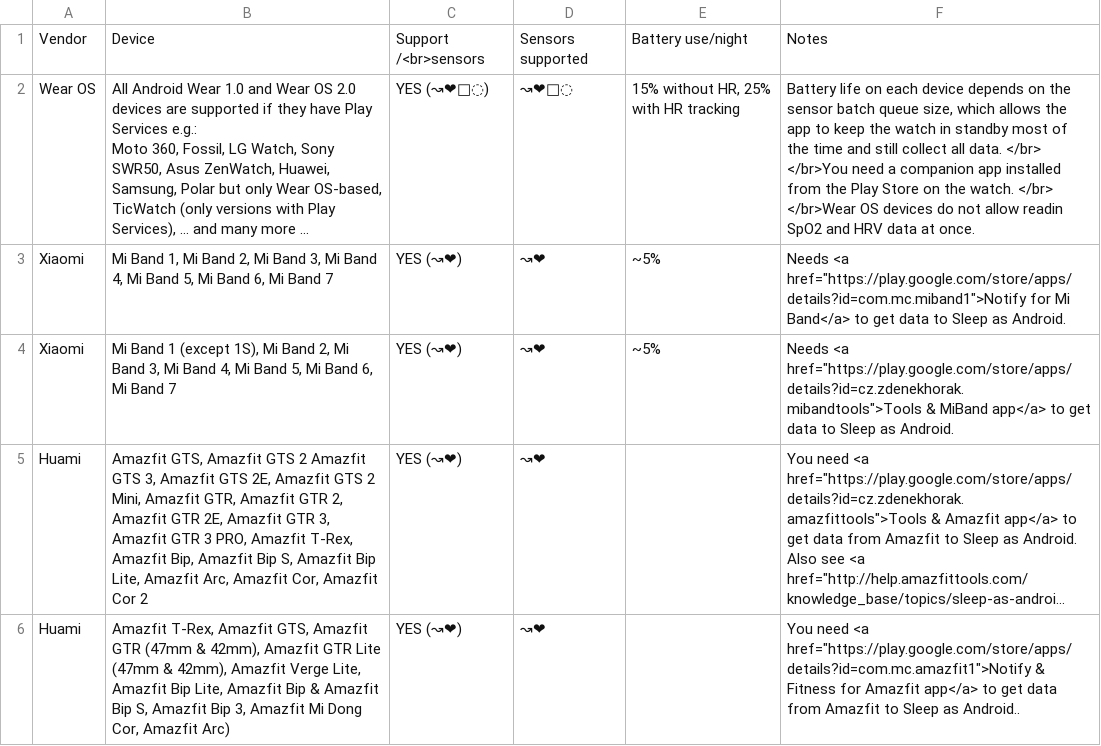
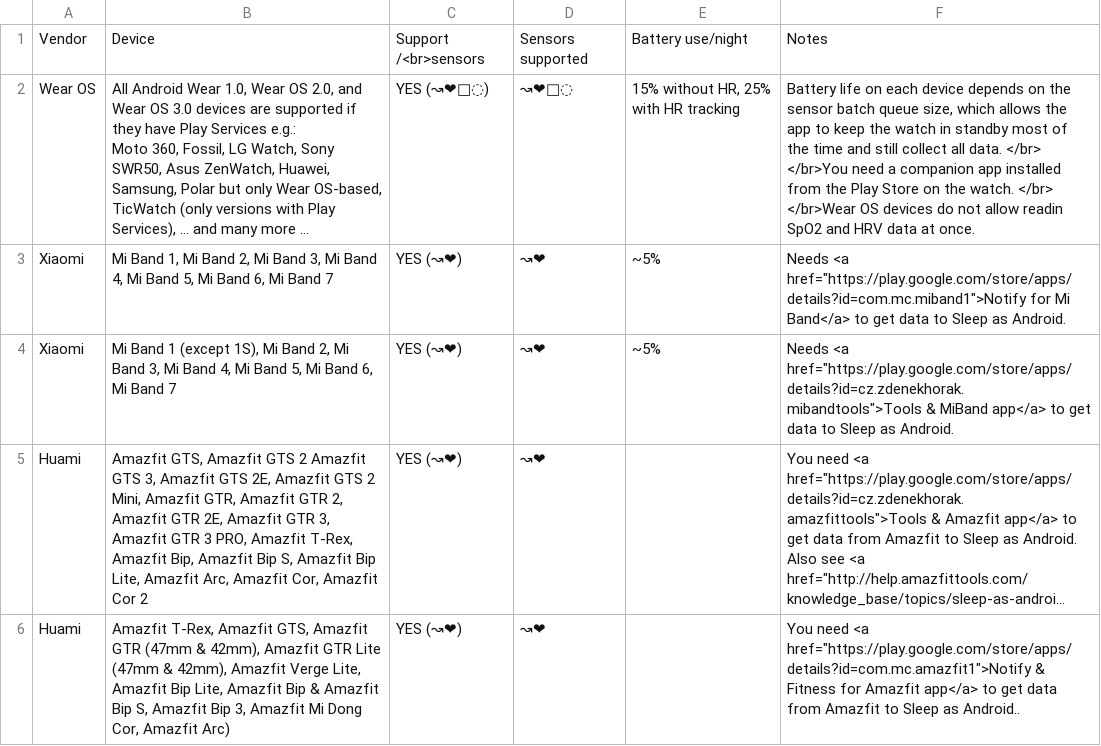
Before and after one commit to urbandroid-team/sleep-docs, a CSV file: _data/wearables.csv, drawn as a sheet; only a part is shown; long unchanged cells end in ….

Commit message:
type + update on Wear OS

```diff
--- a/_data/wearables.csv
+++ b/_data/wearables.csv
@@ -1,4 +1,4 @@
 Vendor,Device,Support /<br>sensors,Sensors supported,Battery use/night,Notes
-Wear OS,"All Android Wear 1.0 and Wear OS 2.0 devices are supported if they have Play Services e.g.:
-Moto 360, Fossil, LG Watch, Sony SWR50, Asus ZenWatch, Huawei, Samsung, Polar but only Wear OS-based, TicWatch (only versions with Play Services), … and many more …",YES (↝❤💟◌),↝❤💟◌,"15% without HR, 25% with HR tracking","Battery life on each device depends on the sensor batch queue size, which allows the app to keep the watch in standby most of the time and still collect all data. </br> </br>You need a companion app installed from the Play Store on the watch. </br> </br>Wear OS devices do not allow readin SpO2 and HRV data at once."
+Wear OS,"All Android Wear 1.0, Wear OS 2.0, and Wear OS 3.0 devices are supported if they have Play Services e.g.:
+Moto 360, Fossil, LG Watch, Sony SWR50, Asus ZenWatch, Huawei, Samsung, Polar but only Wear OS-based, TicWatch (only versions with Play Services), … and many more …",YES (↝❤💟◌),↝❤💟◌,"15% without HR, 25% with HR tracking","Battery life on each device depends on the sensor batch queue size, which allows the app to keep the watch in standby most of the time and still collect all data. </br> </br>You need a companion app installed from the Play Store on the watch. </br> </br>Wear OS devices do not allow readin SpO2 and HRV data at once."
 Xiaomi,"Mi Band 1, Mi Band 2, Mi Band 3, Mi Band 4, Mi Band 5, Mi Band 6, Mi Band 7",YES (↝❤),↝❤,~5%,"Needs <a href=""https://play.google.com/store/apps/details?id=com.mc.miband1"">Notify for Mi Band</a> to get data to Sleep as Android."
```
Also changed, not shown: 1 other file.
